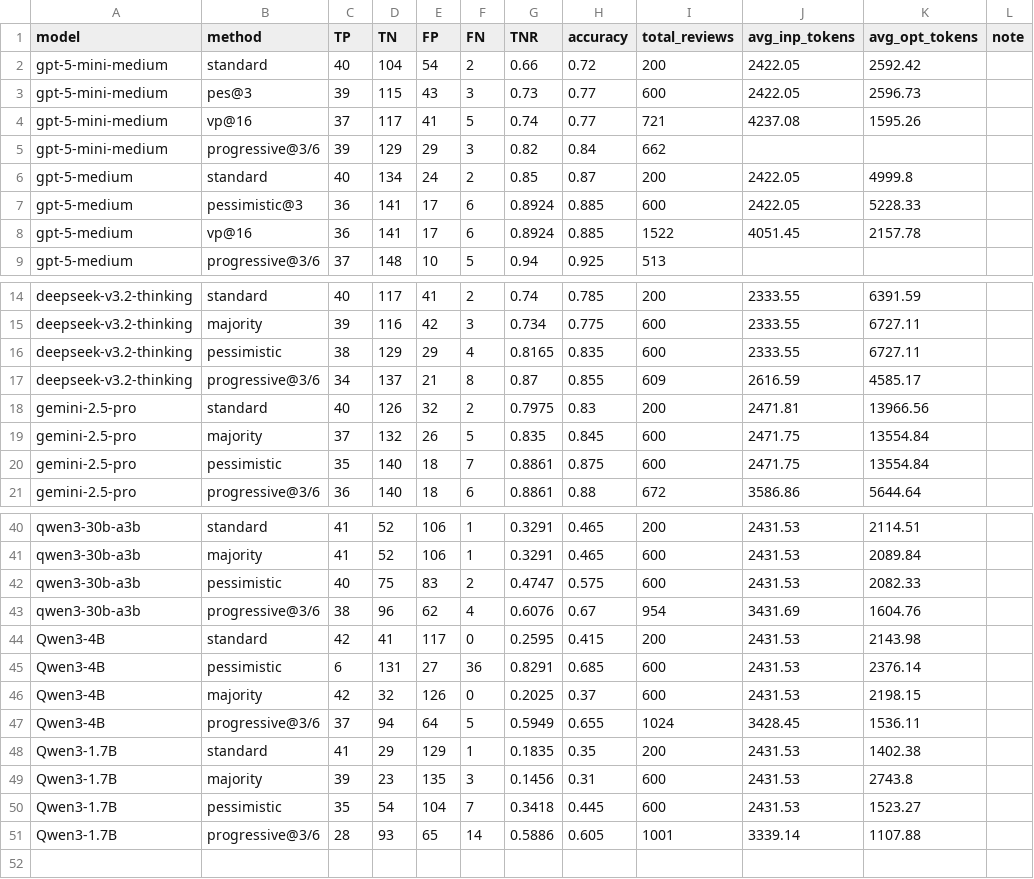
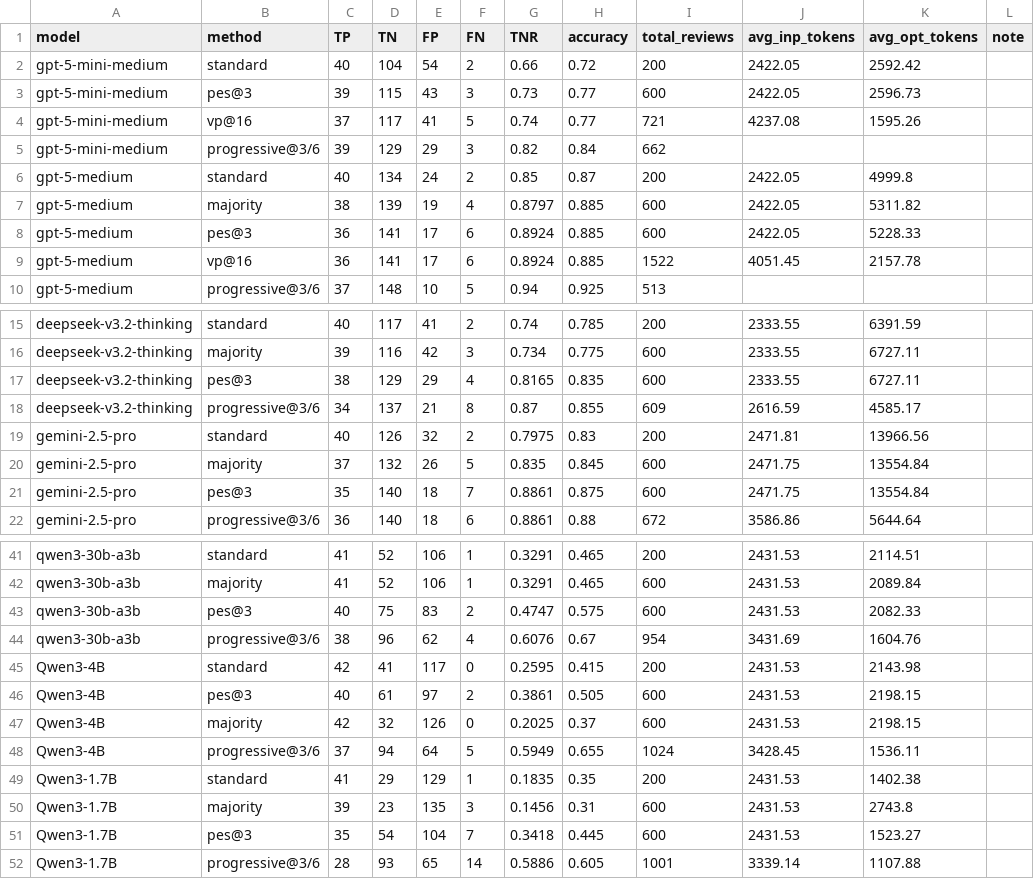
Before and after one commit to Carlos-Mero/rprover, a CSV file: h2e_bench.csv, drawn as a sheet; only a part is shown, gaps mark what is left out.

Commit message:
add some majority result

```diff
--- a/h2e_bench.csv
+++ b/h2e_bench.csv
@@ -6,3 +6,4 @@ gpt-5-mini-medium,progressive@3/6, 39, 129, 29, 3, 0.82, 0.84, 662, , ,
 gpt-5-medium,standard, 40, 134, 24, 2, 0.85, 0.87, 200, 2422.05, 4999.8,
-gpt-5-medium,pessimistic@3,36,141,17,6,0.8924,0.885,600,2422.05,5228.33
+gpt-5-medium,majority,38,139,19,4,0.8797,0.885,600,2422.05,5311.82,
+gpt-5-medium,pes@3,36,141,17,6,0.8924,0.885,600,2422.05,5228.33
 gpt-5-medium,vp@16,36,141,17,6,0.8924,0.885,1522,4051.45,2157.78
@@ -15,3 +16,3 @@ deepseek-v3.2-thinking,standard, 40, 117, 41, 2, 0.74, 0.785, 200, 2333.55, 6391
 deepseek-v3.2-thinking,majority,39,116,42,3,0.734,0.775,600,2333.55, 6727.11
-deepseek-v3.2-thinking,pessimistic,38,129,29,4,0.8165,0.835,600,2333.55,6727.11
+deepseek-v3.2-thinking,pes@3,38,129,29,4,0.8165,0.835,600,2333.55,6727.11
 deepseek-v3.2-thinking,progressive@3/6, 34, 137, 21, 8, 0.87, 0.855, 609, 2616.59, 4585.17,
@@ -19,3 +20,3 @@ gemini-2.5-pro,standard,40,126,32,2,0.7975,0.83,200,2471.81,13966.56
 gemini-2.5-pro,majority,37,132,26,5,0.835,0.845,600,2471.75,13554.84
-gemini-2.5-pro,pessimistic,35,140,18,7,0.8861,0.875,600,2471.75,13554.84
+gemini-2.5-pro,pes@3,35,140,18,7,0.8861,0.875,600,2471.75,13554.84
 gemini-2.5-pro,progressive@3/6,36,140,18,6,0.8861,0.88,672,3586.86,5644.64
@@ -41,6 +42,6 @@ qwen3-30b-a3b,standard,41,52,106,1,0.3291,0.465,200,2431.53,2114.51
 qwen3-30b-a3b,majority,41,52,106,1,0.3291,0.465,600,2431.53,2089.84
-qwen3-30b-a3b,pessimistic,40,75,83,2,0.4747,0.575,600,2431.53,2082.33
+qwen3-30b-a3b,pes@3,40,75,83,2,0.4747,0.575,600,2431.53,2082.33
 qwen3-30b-a3b,progressive@3/6,38,96,62,4,0.6076,0.67,954,3431.69,1604.76
 Qwen3-4B,standard,42,41,117,0,0.2595,0.415,200,2431.53,2143.98
-Qwen3-4B,pessimistic,6,131,27,36,0.8291,0.685,600,2431.53,2376.14
+Qwen3-4B,pes@3,40,61,97,2,0.3861,0.505,600,2431.53,2198.15
 Qwen3-4B,majority, 42, 32,126,0,0.2025,0.37,600,2431.53,2198.15
@@ -49,3 +50,3 @@ Qwen3-1.7B,standard,41,29,129,1,0.1835,0.35,200,2431.53,1402.38
 Qwen3-1.7B,majority,39,23,135,3,0.1456,0.31,600,2431.53,2743.8
-Qwen3-1.7B,pessimistic,35,54,104,7,0.3418,0.445,600,2431.53,1523.27
+Qwen3-1.7B,pes@3,35,54,104,7,0.3418,0.445,600,2431.53,1523.27
 Qwen3-1.7B,progressive@3/6,28,93,65,14,0.5886,0.605,1001,3339.14,1107.88
```
